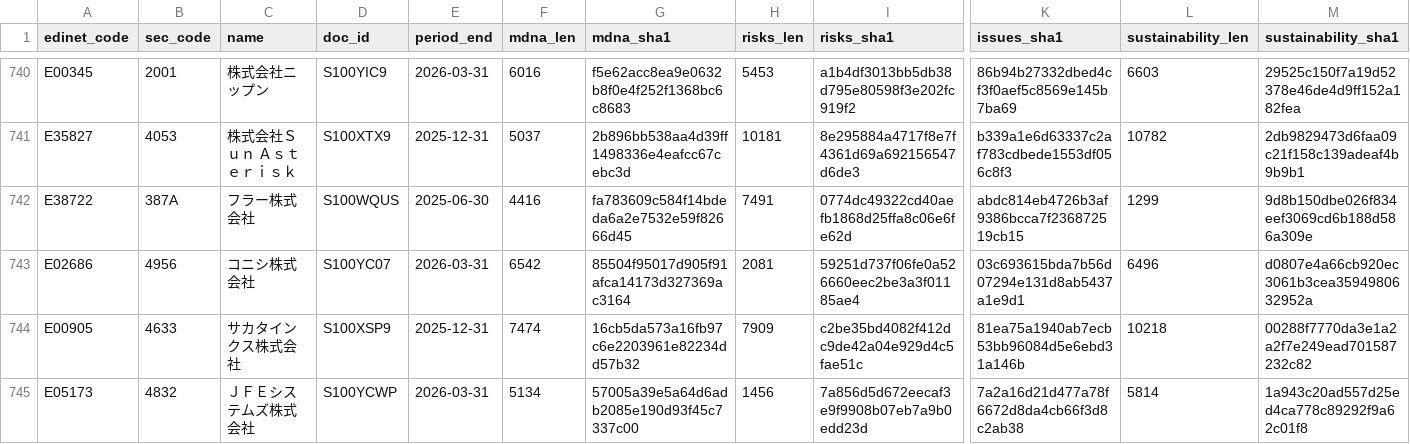
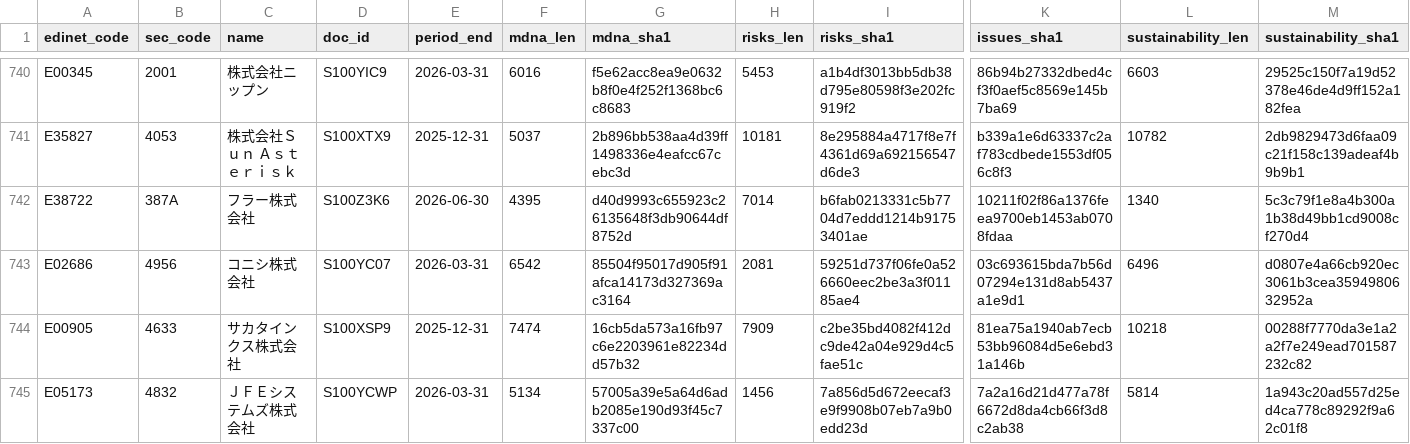
Before and after one commit to varmil/nenshu, a CSV file: pipeline/data/analysis_text_manifest.csv, drawn as a sheet; only a part is shown, gaps mark what is left out; the diff names each change by its address in the sheet, - before the commit and + after, or states it on an @@ line.

```diff
--- a/pipeline/data/analysis_text_manifest.csv
+++ b/pipeline/data/analysis_text_manifest.csv
-D742 (doc_id): S100WQUS
+D742 (doc_id): S100Z3K6
-E742 (period_end): 2025-06-30
+E742 (period_end): 2026-06-30
-F742 (mdna_len): 4416
+F742 (mdna_len): 4395
-G742 (mdna_sha1): fa783609c584f14bdeda6a2e7532e59f82666d45
+G742 (mdna_sha1): d40d9993c655923c26135648f3db90644df8752d
-H742 (risks_len): 7491
+H742 (risks_len): 7014
-I742 (risks_sha1): 0774dc49322cd40aefb1868d25ffa8c06e6fe62d
+I742 (risks_sha1): b6fab0213331c5b7704d7eddd1214b91753401ae
-K742 (issues_sha1): abdc814eb4726b3af9386bcca7f236872519cb15
+K742 (issues_sha1): 10211f02f86a1376feea9700eb1453ab0708fdaa
-L742 (sustainability_len): 1299
+L742 (sustainability_len): 1340
-M742 (sustainability_sha1): 9d8b150dbe026f834eef3069cd6b188d586a309e
+M742 (sustainability_sha1): 5c3c79f1e8a4b300a1b38d49bb1cd9008cf270d4
```
Also changed, not shown: 1 other file.
